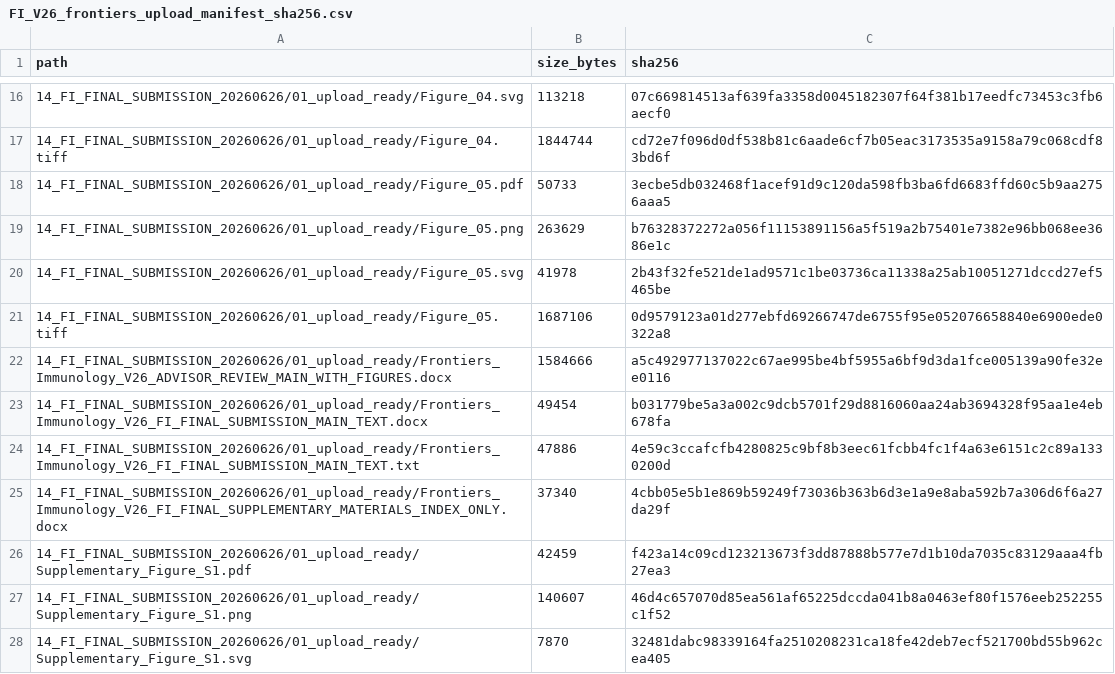
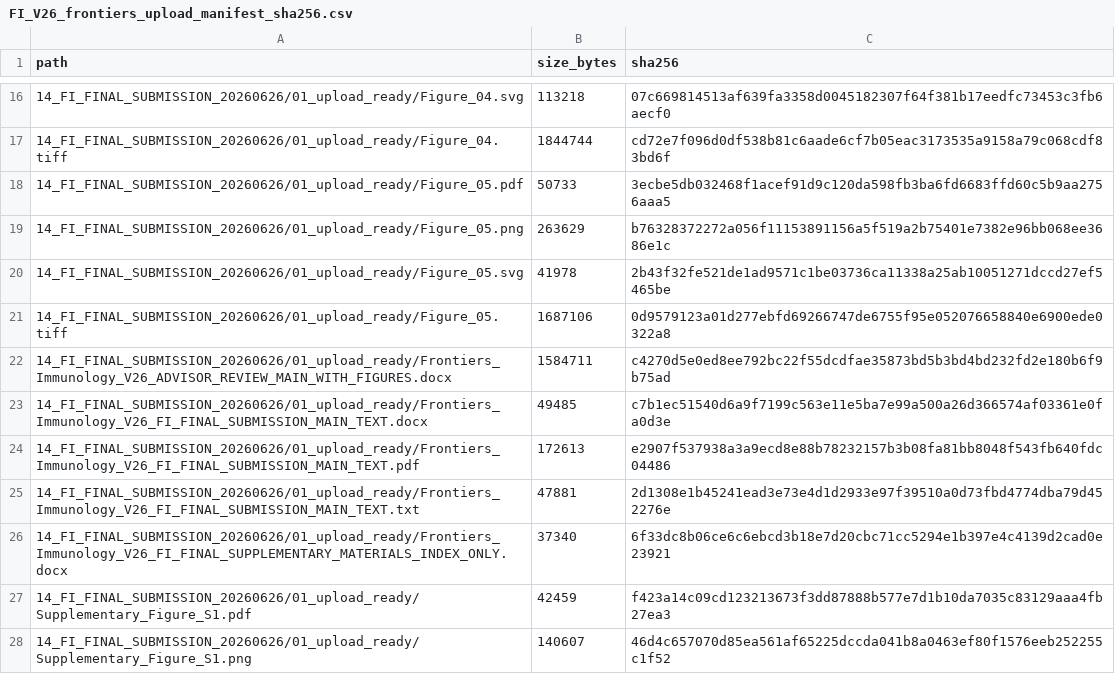
Before and after one commit to LiXinzhuo0425/sepsis-multiscale-immune-decoupling, a CSV file: metadata/final_submission_v26_qa_20260626/FI_V26_frontiers_upload_manifest_sha256.csv, drawn as a sheet; only a part is shown, gaps mark what is left out; the shorter side is filled out with more unchanged rows.

```diff
--- a/metadata/final_submission_v26_qa_20260626/FI_V26_frontiers_upload_manifest_sha256.csv
+++ b/metadata/final_submission_v26_qa_20260626/FI_V26_frontiers_upload_manifest_sha256.csv
@@ -21,6 +21,7 @@ path,size_bytes,sha256
 14_FI_FINAL_SUBMISSION_20260626/01_upload_ready/Figure_05.tiff,1687106,0d9579123a01d277ebfd69266747de6755f95e052076658840e6900ede0322a8
-14_FI_FINAL_SUBMISSION_20260626/01_upload_ready/Frontiers_Immunology_V26_ADVISOR_REVIEW_MAIN_WITH_FIGURES.docx,1584666,a5c492977137022c67ae995be4bf5955a6bf9d3da1fce005139a90fe32ee0116
-14_FI_FINAL_SUBMISSION_20260626/01_upload_ready/Frontiers_Immunology_V26_FI_FINAL_SUBMISSION_MAIN_TEXT.docx,49454,b031779be5a3a002c9dcb5701f29d8816060aa24ab3694328f95aa1e4eb678fa
-14_FI_FINAL_SUBMISSION_20260626/01_upload_ready/Frontiers_Immunology_V26_FI_FINAL_SUBMISSION_MAIN_TEXT.txt,47886,4e59c3ccafcfb4280825c9bf8b3eec61fcbb4fc1f4a63e6151c2c89a1330200d
-14_FI_FINAL_SUBMISSION_20260626/01_upload_ready/Frontiers_Immunology_V26_FI_FINAL_SUPPLEMENTARY_MATERIALS_INDEX_ONLY.docx,37340,4cbb05e5b1e869b59249f73036b363b6d3e1a9e8aba592b7a306d6f6a27da29f
+14_FI_FINAL_SUBMISSION_20260626/01_upload_ready/Frontiers_Immunology_V26_ADVISOR_REVIEW_MAIN_WITH_FIGURES.docx,1584711,c4270d5e0ed8ee792bc22f55dcdfae35873bd5b3bd4bd232fd2e180b6f9b75ad
+14_FI_FINAL_SUBMISSION_20260626/01_upload_ready/Frontiers_Immunology_V26_FI_FINAL_SUBMISSION_MAIN_TEXT.docx,49485,c7b1ec51540d6a9f7199c563e11e5ba7e99a500a26d366574af03361e0fa0d3e
+14_FI_FINAL_SUBMISSION_20260626/01_upload_ready/Frontiers_Immunology_V26_FI_FINAL_SUBMISSION_MAIN_TEXT.pdf,172613,e2907f537938a3a9ecd8e88b78232157b3b08fa81bb8048f543fb640fdc04486
+14_FI_FINAL_SUBMISSION_20260626/01_upload_ready/Frontiers_Immunology_V26_FI_FINAL_SUBMISSION_MAIN_TEXT.txt,47881,2d1308e1b45241ead3e73e4d1d2933e97f39510a0d73fbd4774dba79d452276e
+14_FI_FINAL_SUBMISSION_20260626/01_upload_ready/Frontiers_Immunology_V26_FI_FINAL_SUPPLEMENTARY_MATERIALS_INDEX_ONLY.docx,37340,6f33dc8b06ce6c6ebcd3b18e7d20cbc71cc5294e1b397e4c4139d2cad0e23921
 14_FI_FINAL_SUBMISSION_20260626/01_upload_ready/Supplementary_Figure_S1.pdf,42459,f423a14c09cd123213673f3dd87888b577e7d1b10da7035c83129aaa4fb27ea3
```
Also changed, not shown: metadata/final_submission_v26_qa_20260626/FI_V26_final_submission_manifest_sha256.csv, metadata/public_release_manifest_sha256.csv, 3 other files.
